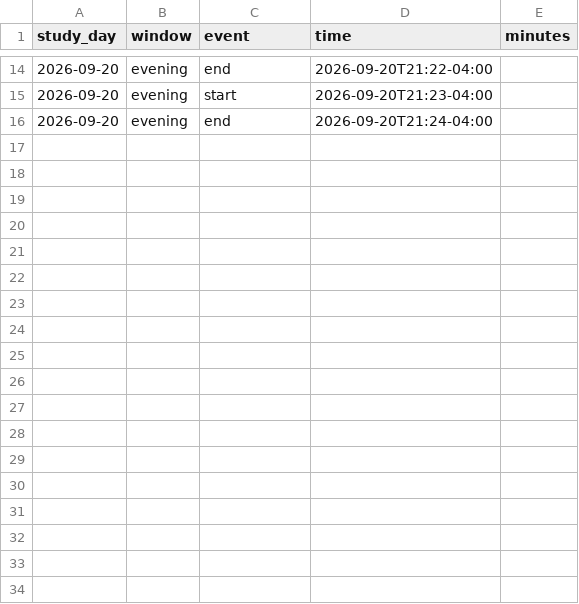
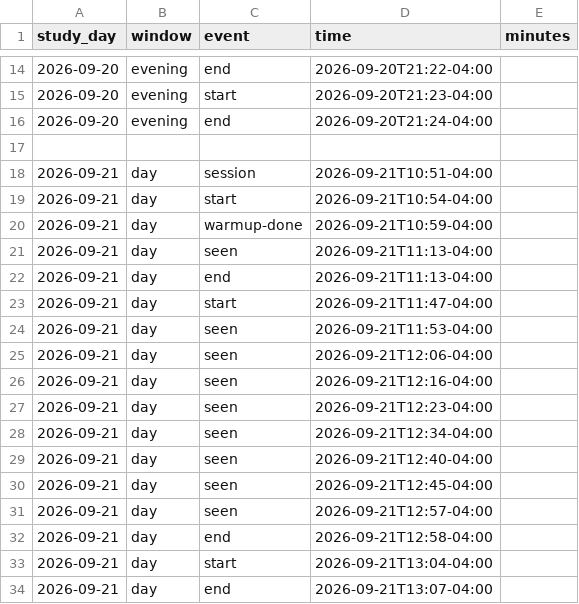
Before and after one commit to ChandlerM2/Data-Analysis-4th-Edition, a CSV file: PRACTICE/time.csv, drawn as a sheet; only a part is shown, gaps mark what is left out.

Commit message:
Session 9/21/2026 6 dollars earned

```diff
--- a/PRACTICE/time.csv
+++ b/PRACTICE/time.csv
@@ -16 +16,19 @@ study_day,window,event,time,minutes
 2026-09-20,evening,end,2026-09-20T21:24-04:00,
+
+2026-09-21,day,session,2026-09-21T10:51-04:00,
+2026-09-21,day,start,2026-09-21T10:54-04:00,
+2026-09-21,day,warmup-done,2026-09-21T10:59-04:00,
+2026-09-21,day,seen,2026-09-21T11:13-04:00,
+2026-09-21,day,end,2026-09-21T11:13-04:00,
+2026-09-21,day,start,2026-09-21T11:47-04:00,
+2026-09-21,day,seen,2026-09-21T11:53-04:00,
+2026-09-21,day,seen,2026-09-21T12:06-04:00,
+2026-09-21,day,seen,2026-09-21T12:16-04:00,
+2026-09-21,day,seen,2026-09-21T12:23-04:00,
+2026-09-21,day,seen,2026-09-21T12:34-04:00,
+2026-09-21,day,seen,2026-09-21T12:40-04:00,
+2026-09-21,day,seen,2026-09-21T12:45-04:00,
+2026-09-21,day,seen,2026-09-21T12:57-04:00,
+2026-09-21,day,end,2026-09-21T12:58-04:00,
+2026-09-21,day,start,2026-09-21T13:04-04:00,
+2026-09-21,day,end,2026-09-21T13:07-04:00,
```
Also changed, not shown: 8 other files.
